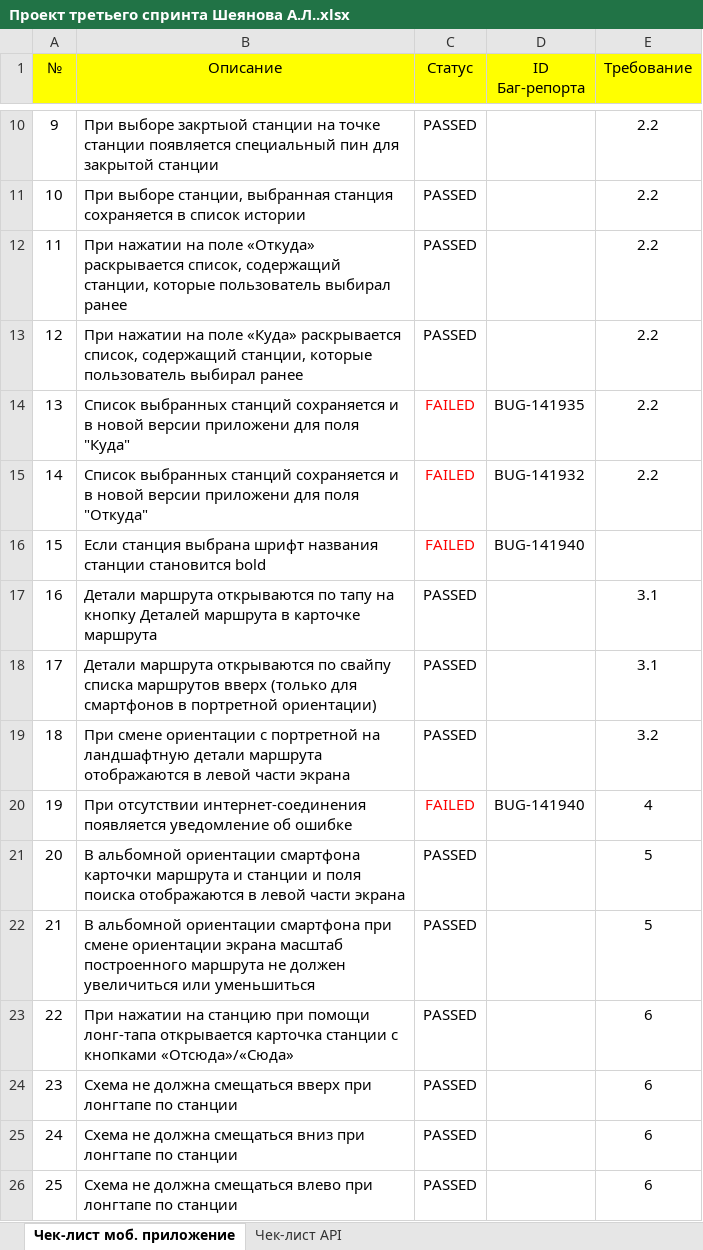
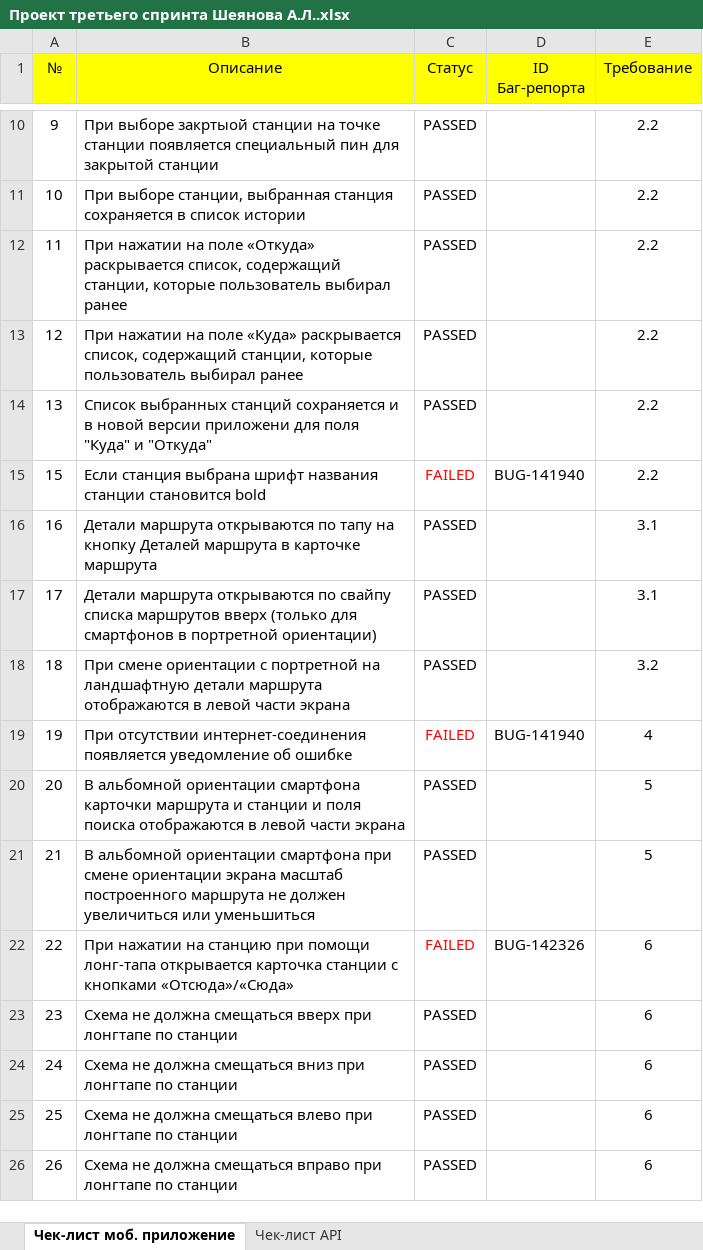
Before and after one commit to Alina-Sheyanova/yandex-praktikum-qa-manual, an Excel workbook: Третий спринт/Проект третьего спринта Шеянова А.Л..xlsx, sheet Чек-лист моб. приложение, drawn as a sheet; only a part is shown, gaps mark what is left out; the shorter side is filled out with more unchanged rows; values as stored, in another font and other column widths than the file's, no borders; removed rows and columns are numbered as before the commit, all else as after; the diff names each change by its address in the sheet, - before the commit and + after, or states it on an @@ line.

```diff
--- a/Третий спринт/Проект третьего спринта Шеянова А.Л..xlsx (sheet Чек-лист моб. приложение)
+++ b/Третий спринт/Проект третьего спринта Шеянова А.Л..xlsx (sheet Чек-лист моб. приложение)
-row 14: 13 | Список выбранных станций сохраняется и в новой версии приложени для поля "Куда" | FAILED | BUG-141935 | 2.2
-row 15: 14 | Список выбранных станций сохраняется и в новой версии приложени для поля "Откуда" | FAILED | BUG-141932 | 2.2
+row 14: 13 | Список выбранных станций сохраняется и в новой версии приложени для поля "Куда" и "Откуда" | PASSED |  | 2.2
-E15 (Требование): (empty)
+E15 (Требование): 2.2
-C22 (Статус): PASSED
+C22 (Статус): FAILED
-C22 text colour: black
+C22 text colour: #FF0000
-D22 (ID Баг-репорта): (empty)
+D22 (ID Баг-репорта): BUG-142326
```
Also changed, not shown: sheet Чек-лист API.
